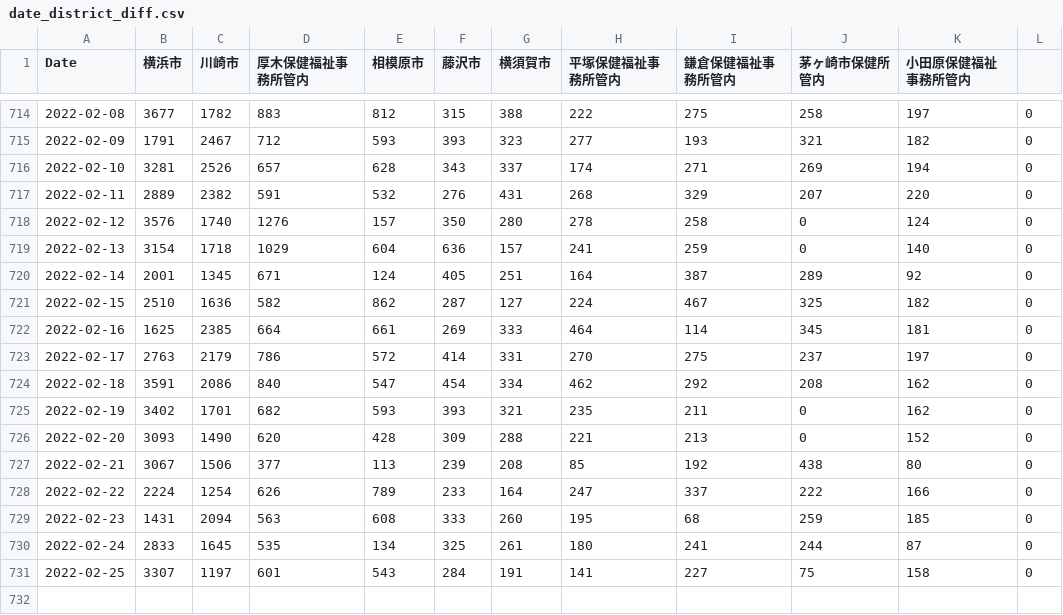
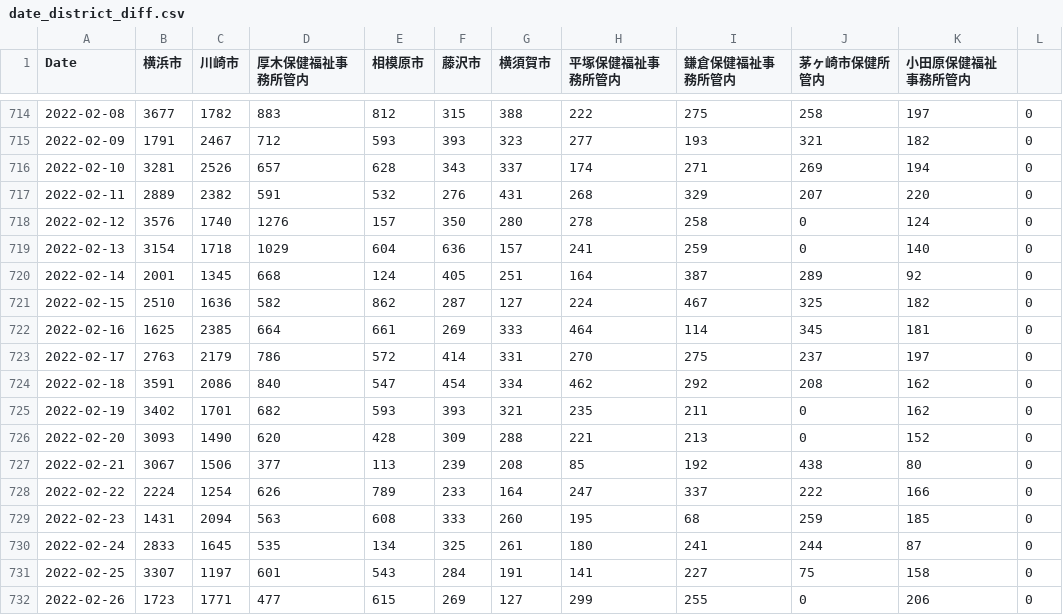
Before and after one commit to mtoyoda/covid19-kanagawa-data, a CSV file: date_district_diff.csv, drawn as a sheet; only a part is shown, gaps mark what is left out.

Commit message:
update data

```diff
--- a/date_district_diff.csv
+++ b/date_district_diff.csv
@@ -719,3 +719,3 @@ Date,横浜市,川崎市,厚木保健福祉事務所管内,相模原市,藤沢
 2022-02-13,3154,1718,1029,604,636,157,241,259,0,140,0
-2022-02-14,2001,1345,671,124,405,251,164,387,289,92,0
+2022-02-14,2001,1345,668,124,405,251,164,387,289,92,0
 2022-02-15,2510,1636,582,862,287,127,224,467,325,182,0
@@ -731 +731,2 @@ Date,横浜市,川崎市,厚木保健福祉事務所管内,相模原市,藤沢
 2022-02-25,3307,1197,601,543,284,191,141,227,75,158,0
+2022-02-26,1723,1771,477,615,269,127,299,255,0,206,0
```
